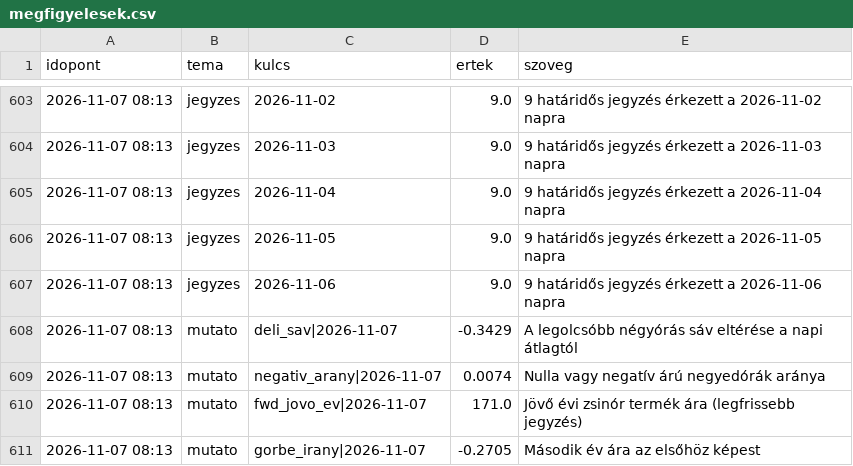
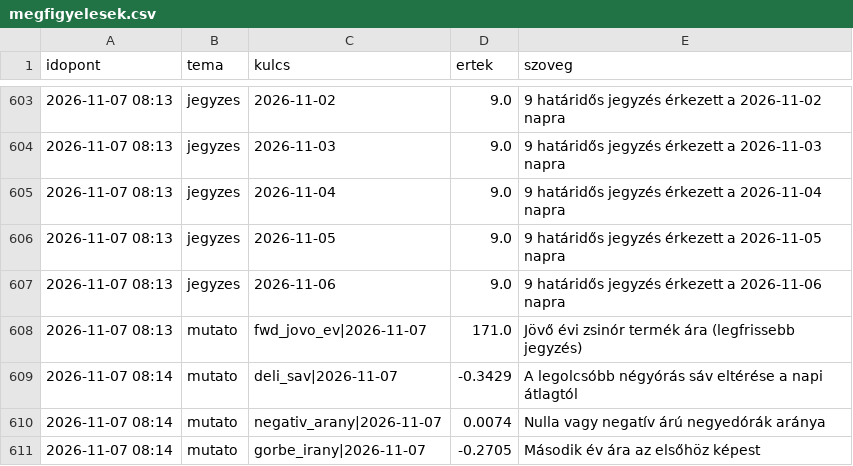
Before and after one commit to lostenergy/energiaar-figyelo, a CSV file: data/megfigyelesek.csv, drawn as a sheet; only a part is shown, gaps mark what is left out.

Commit message:
Adatfrissítés 2026-11-07 08:14

```diff
--- a/data/megfigyelesek.csv
+++ b/data/megfigyelesek.csv
@@ -607,5 +607,5 @@ idopont,tema,kulcs,ertek,szoveg
 2026-11-07 08:13,jegyzes,2026-11-06,9.0,9 határidős jegyzés érkezett a 2026-11-06 napra
-2026-11-07 08:13,mutato,deli_sav|2026-11-07,-0.3429,A legolcsóbb négyórás sáv eltérése a napi átlagtól
-2026-11-07 08:13,mutato,negativ_arany|2026-11-07,0.0074,Nulla vagy negatív árú negyedórák aránya
 2026-11-07 08:13,mutato,fwd_jovo_ev|2026-11-07,171.0,Jövő évi zsinór termék ára (legfrissebb jegyzés)
-2026-11-07 08:13,mutato,gorbe_irany|2026-11-07,-0.2705,Második év ára az elsőhöz képest
+2026-11-07 08:14,mutato,deli_sav|2026-11-07,-0.3429,A legolcsóbb négyórás sáv eltérése a napi átlagtól
+2026-11-07 08:14,mutato,negativ_arany|2026-11-07,0.0074,Nulla vagy negatív árú negyedórák aránya
+2026-11-07 08:14,mutato,gorbe_irany|2026-11-07,-0.2705,Második év ára az elsőhöz képest
```
